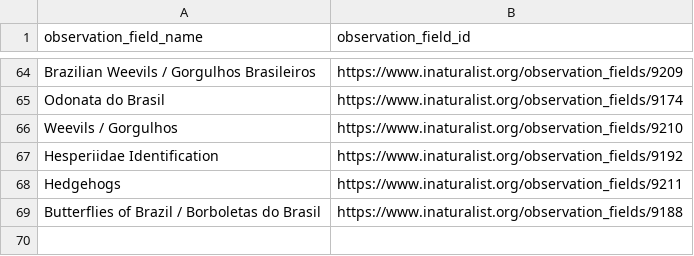
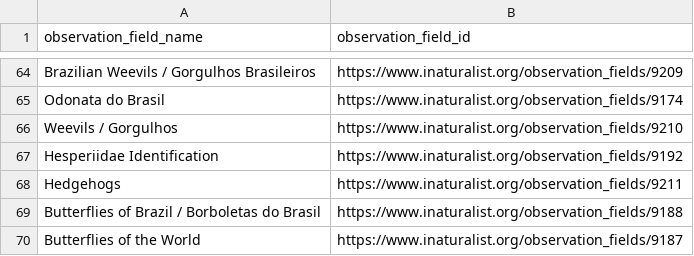
Before and after one commit to globalbioticinteractions/inaturalist, a CSV file: interaction_types_ignored.csv, drawn as a sheet; only a part is shown, gaps mark what is left out.

Commit message:
ignore another non-interaction field

```diff
--- a/interaction_types_ignored.csv
+++ b/interaction_types_ignored.csv
@@ -69 +69,2 @@ Hedgehogs,https://www.inaturalist.org/observation_fields/9211
 Butterflies of Brazil / Borboletas do Brasil,https://www.inaturalist.org/observation_fields/9188
+Butterflies of the World,https://www.inaturalist.org/observation_fields/9187
```
